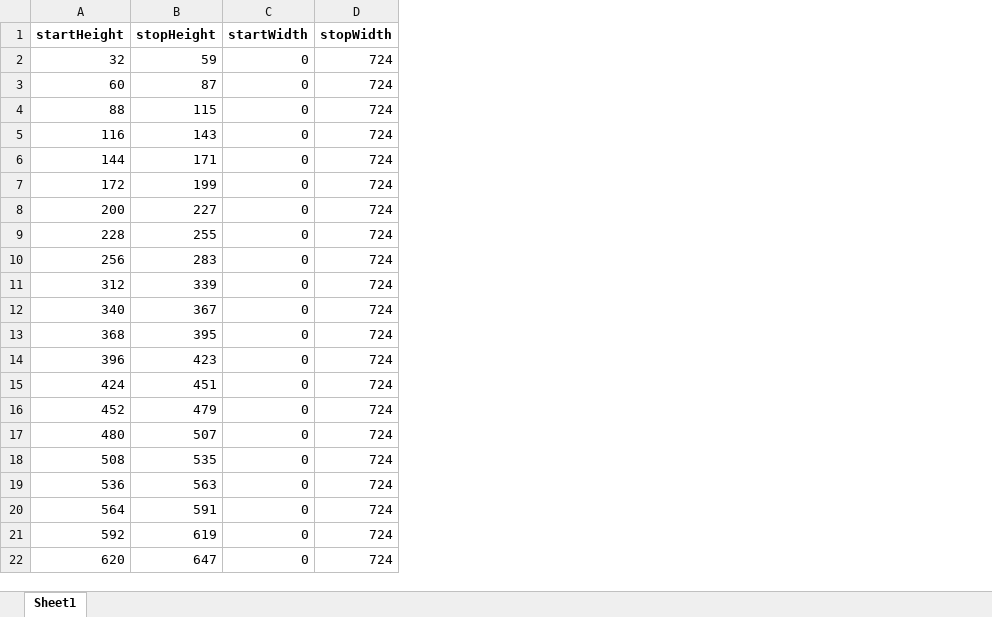
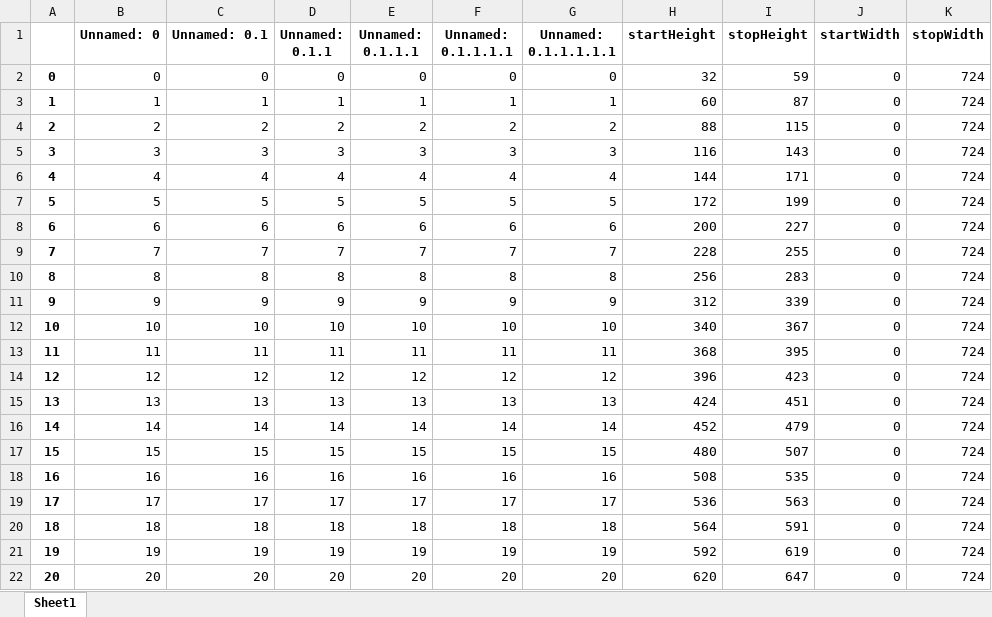
Before and after one commit to brains-on-code/REyeker, an Excel workbook: REyeker-DataAnalyses-Python/data/aoi_categorized/AOI_BI_BinarySearch.xlsx, sheet Sheet1, drawn as a sheet; only a part is shown; values as stored, in another font and other column widths than the file's, no borders; the diff names each change by its address in the sheet, - before the commit and + after, or states it on an @@ line.

```diff
--- a/REyeker-DataAnalyses-Python/data/aoi_categorized/AOI_BI_BinarySearch.xlsx (sheet Sheet1)
+++ b/REyeker-DataAnalyses-Python/data/aoi_categorized/AOI_BI_BinarySearch.xlsx (sheet Sheet1)
+column A, rows 2-22: 0 | 1 | 2 | 3 | 4 | 5 | 6 | 7 | 8 | 9 | 10 | 11 | 12 | 13 | 14 | 15 | 16 | 17 | 18 | 19 | 20
+column B (Unnamed: 0), rows 2-22: 0 | 1 | 2 | 3 | 4 | 5 | 6 | 7 | 8 | 9 | 10 | 11 | 12 | 13 | 14 | 15 | 16 | 17 | 18 | 19 | 20
+column C (Unnamed: 0.1), rows 2-22: 0 | 1 | 2 | 3 | 4 | 5 | 6 | 7 | 8 | 9 | 10 | 11 | 12 | 13 | 14 | 15 | 16 | 17 | 18 | 19 | 20
+column D (Unnamed: 0.1.1), rows 2-22: 0 | 1 | 2 | 3 | 4 | 5 | 6 | 7 | 8 | 9 | 10 | 11 | 12 | 13 | 14 | 15 | 16 | 17 | 18 | 19 | 20
+column E (Unnamed: 0.1.1.1), rows 2-22: 0 | 1 | 2 | 3 | 4 | 5 | 6 | 7 | 8 | 9 | 10 | 11 | 12 | 13 | 14 | 15 | 16 | 17 | 18 | 19 | 20
+column F (Unnamed: 0.1.1.1.1), rows 2-22: 0 | 1 | 2 | 3 | 4 | 5 | 6 | 7 | 8 | 9 | 10 | 11 | 12 | 13 | 14 | 15 | 16 | 17 | 18 | 19 | 20
+column G (Unnamed: 0.1.1.1.1.1), rows 2-22: 0 | 1 | 2 | 3 | 4 | 5 | 6 | 7 | 8 | 9 | 10 | 11 | 12 | 13 | 14 | 15 | 16 | 17 | 18 | 19 | 20
```
Also changed, not shown: REyeker-DataAnalyses-Python/data/aoi_categorized/AOI_BI_MultiplyMatrix.xlsx, REyeker-DataAnalyses-Python/data/aoi_categorized/AOI_BR_BinarySearch.xlsx, 31 other files.
